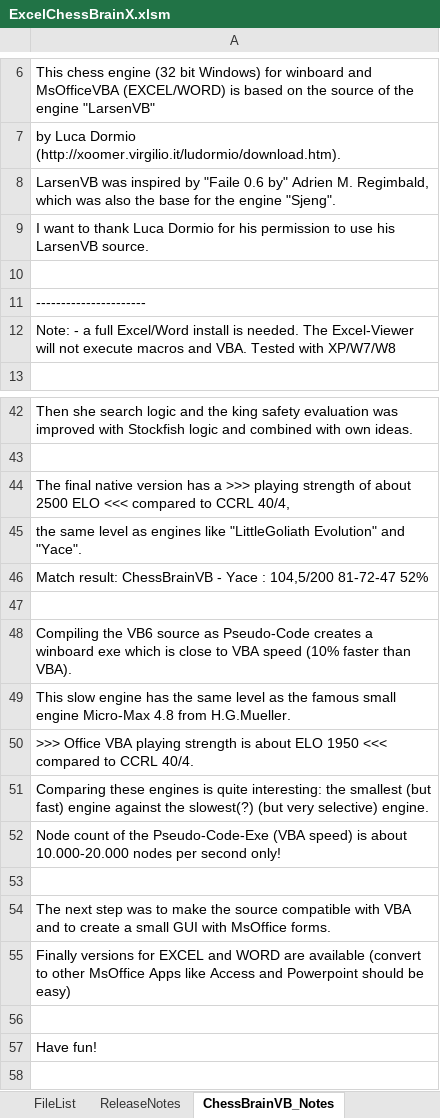
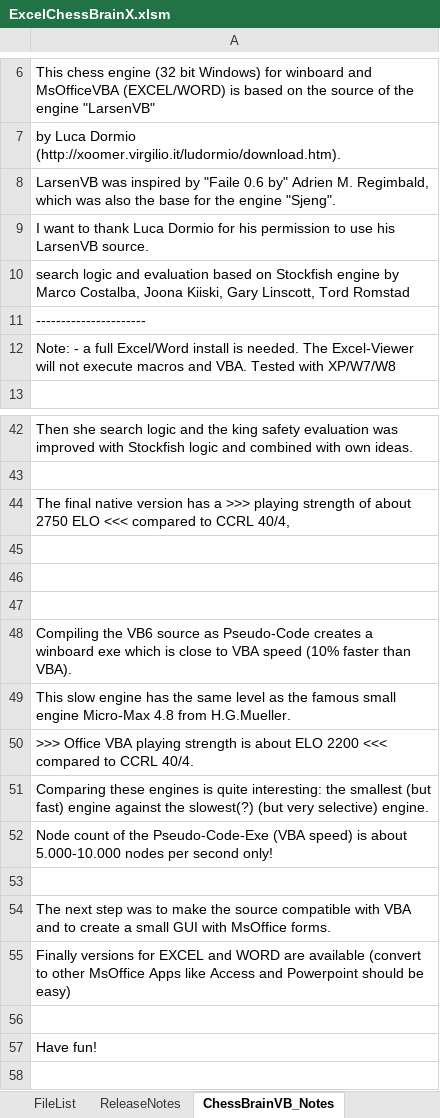
Before and after one commit to RZulu54/ChessBrainVB, an Excel workbook: Development/ExcelChessBrainX.xlsm, sheet ChessBrainVB_Notes, drawn as a sheet; only a part is shown, gaps mark what is left out; values as stored, in another font and other column widths than the file's, no borders; the diff names each change by its address in the sheet, - before the commit and + after, or states it on an @@ line.

Commit message:
Release ChessBrain V3.02

```diff
--- a/Development/ExcelChessBrainX.xlsm (sheet ChessBrainVB_Notes)
+++ b/Development/ExcelChessBrainX.xlsm (sheet ChessBrainVB_Notes)
-A10: (empty)
+A10: search logic and evaluation based on Stockfish engine by Marco Costalba, Joona Kiiski, Gary Linscott, Tord Romstad
-A44: …of about 2500 ELO <<<…
+A44: …of about 2750 ELO <<<…
-A45: the same level as engines like "LittleGoliath Evolution" and "Yace".
+A45: (empty)
-A46: Match result: ChessBrainVB - Yace : 104,5/200 81-72-47 52%
+A46: (empty)
-A50: …about ELO 1950 <<< compared…
+A50: …about ELO 2200 <<< compared…
-A52: …is about 10.000-20.000 nodes per…
+A52: …is about 5.000-10.000 nodes per…
```
Also changed, not shown: sheet ReleaseNotes, sheet FileList, charts or pictures, Release/ExcelChessBrainX.xlsm, 39 other files.
